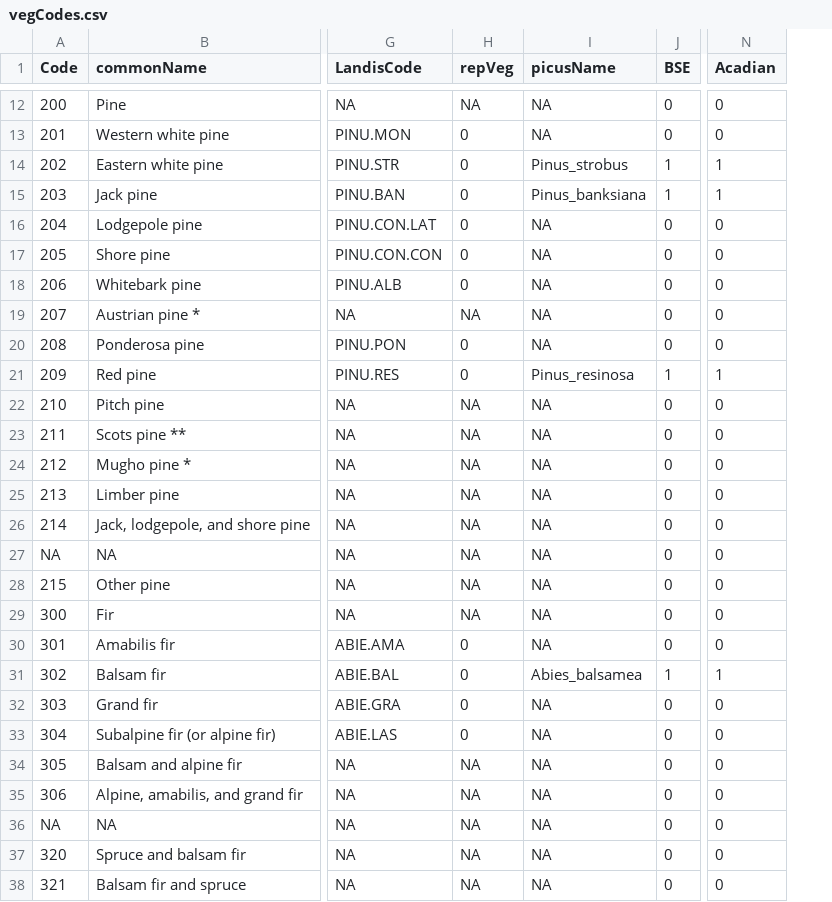
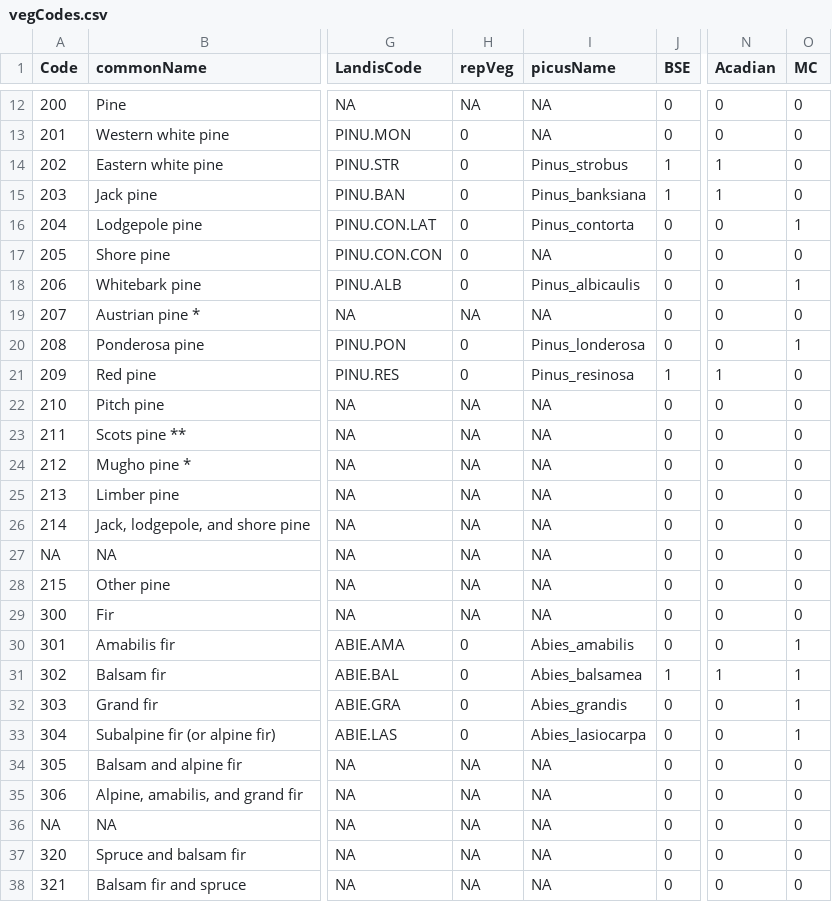
Before and after one commit to dcyr/LANDIS-II_IA_generalUseFiles, a CSV file: vegCodes.csv, drawn as a sheet; only a part is shown, gaps mark what is left out; the diff covers the shown part only; the diff names each change by its address in the sheet, - before the commit and + after, or states it on an @@ line.

```diff
--- a/vegCodes.csv
+++ b/vegCodes.csv
+column O (MC), rows 12-38: 0 | 0 | 0 | 0 | 1 | 0 | 1 | 0 | 1 | 0 | 0 | 0 | 0 | 0 | 0 | 0 | 0 | 0 | 1 | 1 | 1 | 1 | 0 | 0 | 0 | 0 | 0
-I16 (picusName): NA
+I16 (picusName): Pinus_contorta
-I18 (picusName): NA
+I18 (picusName): Pinus_albicaulis
-I20 (picusName): NA
+I20 (picusName): Pinus_londerosa
-I30 (picusName): NA
+I30 (picusName): Abies_amabilis
-I32 (picusName): NA
+I32 (picusName): Abies_grandis
-I33 (picusName): NA
+I33 (picusName): Abies_lasiocarpa
```
Also changed, not shown: 6 edited cells elsewhere in this file.
